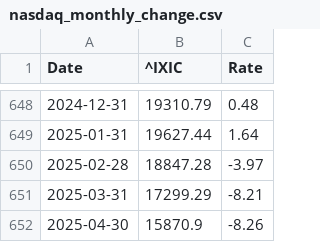
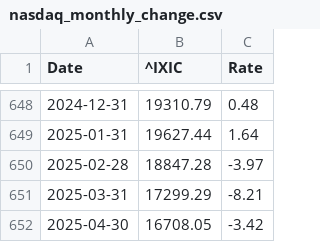
Before and after one commit to LuckyCurve/principles-of-economics, a CSV file: data/csv/nasdaq_monthly_change.csv, drawn as a sheet; only a part is shown, gaps mark what is left out.

```diff
--- a/data/csv/nasdaq_monthly_change.csv
+++ b/data/csv/nasdaq_monthly_change.csv
@@ -651,2 +651,2 @@ Date,^IXIC,Rate
 2025-03-31,17299.29,-8.21
-2025-04-30,15870.9,-8.26
+2025-04-30,16708.05,-3.42
```
Also changed, not shown: data/csv/hsi_monthly_change.csv, data/csv/hsi_weekly_change.csv, 5 other files.
